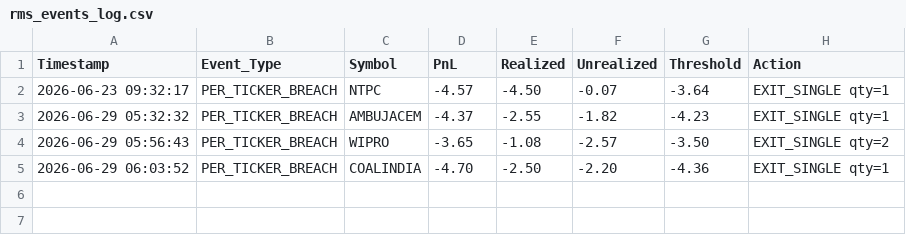
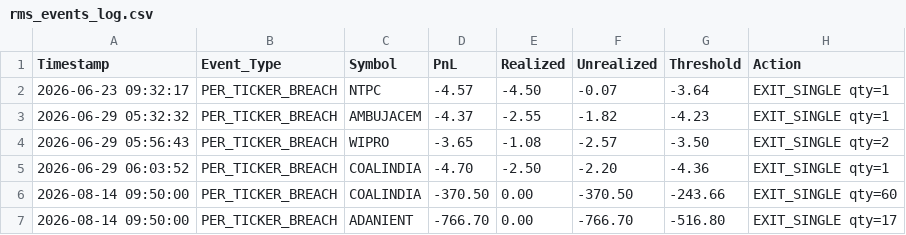
Before and after one commit to Mintzy-V1/mintzy-plugin-kelly, a CSV file: rms_events_log.csv, drawn as a sheet.

```diff
--- a/rms_events_log.csv
+++ b/rms_events_log.csv
@@ -5 +5,3 @@ Timestamp,Event_Type,Symbol,PnL,Realized,Unrealized,Threshold,Action
 2026-06-29 06:03:52,PER_TICKER_BREACH,COALINDIA,-4.70,-2.50,-2.20,-4.36,EXIT_SINGLE qty=1
+2026-08-14 09:50:00,PER_TICKER_BREACH,COALINDIA,-370.50,0.00,-370.50,-243.66,EXIT_SINGLE qty=60
+2026-08-14 09:50:00,PER_TICKER_BREACH,ADANIENT,-766.70,0.00,-766.70,-516.80,EXIT_SINGLE qty=17
```
Also changed, not shown: 8 other files.
